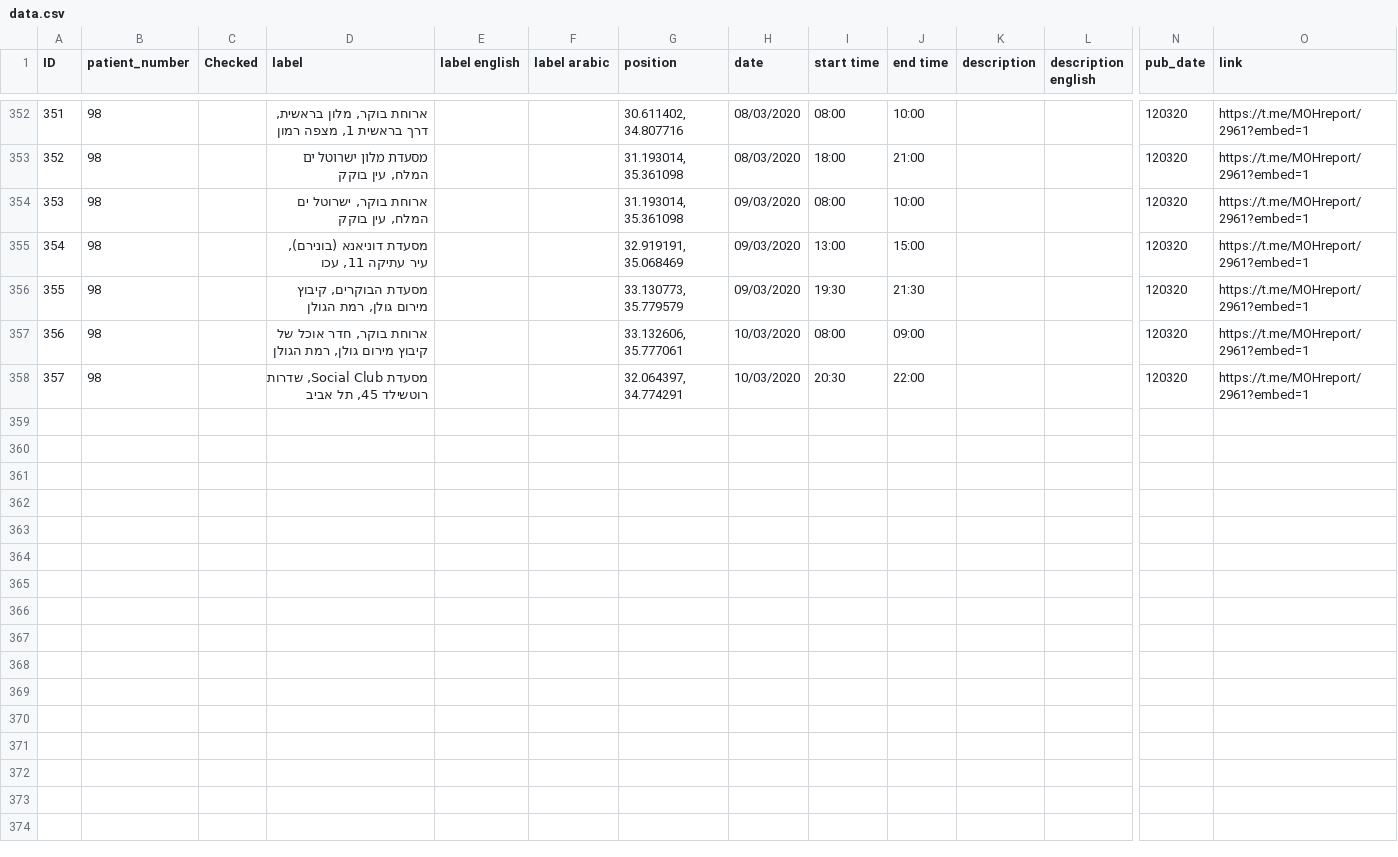
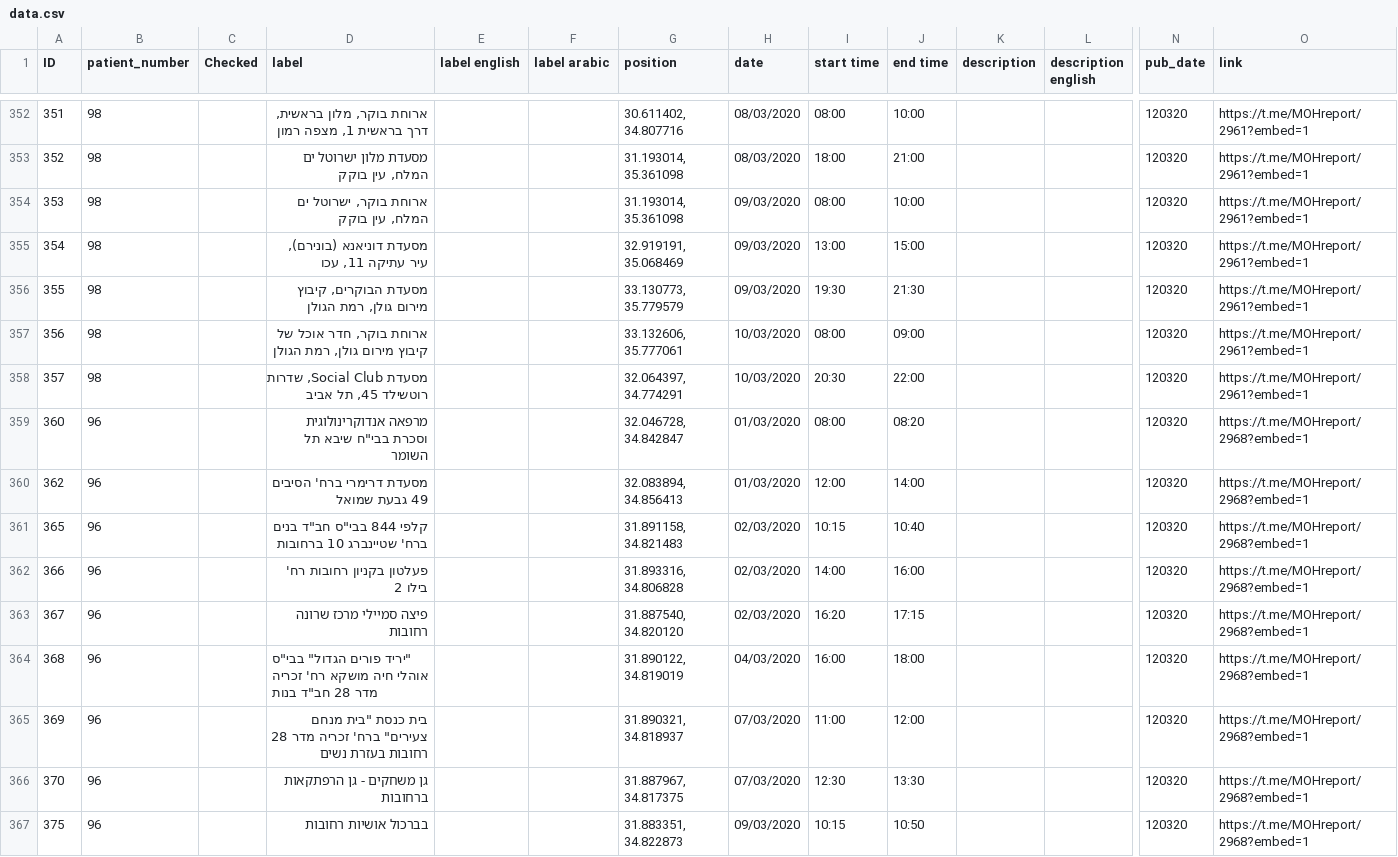
Before and after one commit to oferb/israelcoronamap, a CSV file: public/data/data.csv, drawn as a sheet; only a part is shown, gaps mark what is left out; rows hold the shown columns only; the diff names each change by its address in the sheet, - before the commit and + after, or states it on an @@ line.

Commit message:
Data update

```diff
--- a/public/data/data.csv
+++ b/public/data/data.csv
+row 359: 360 | 96 |  | מרפאה אנדוקרינולוגית וסכרת בבי"ח שיבא תל השומר |  |  | 32.046728, 34.842847 | 01/03/2020 | 08:00 | 08:20 |  |  | 120320 | https://t.me/MOHreport/2968?embed=1
+row 360: 362 | 96 |  | מסעדת דרימרי ברח' הסיבים 49 גבעת שמואל |  |  | 32.083894, 34.856413 | 01/03/2020 | 12:00 | 14:00 |  |  | 120320 | https://t.me/MOHreport/2968?embed=1
+row 361: 365 | 96 |  | קלפי 844 בבי"ס חב"ד בנים ברח' שטיינברג 10 ברחובות |  |  | 31.891158, 34.821483 | 02/03/2020 | 10:15 | 10:40 |  |  | 120320 | https://t.me/MOHreport/2968?embed=1
+row 362: 366 | 96 |  | פעלטון בקניון רחובות רח' בילו 2 |  |  | 31.893316, 34.806828 | 02/03/2020 | 14:00 | 16:00 |  |  | 120320 | https://t.me/MOHreport/2968?embed=1
+row 363: 367 | 96 |  | פיצה סמיילי מרכז שרונה רחובות |  |  | 31.887540, 34.820120 | 02/03/2020 | 16:20 | 17:15 |  |  | 120320 | https://t.me/MOHreport/2968?embed=1
+row 364: 368 | 96 |  | "יריד פורים הגדול" בבי"ס אוהלי חיה מושקא רח' זכריה מדר 28 חב"ד בנות |  |  | 31.890122, 34.819019 | 04/03/2020 | 16:00 | 18:00 |  |  | 120320 | https://t.me/MOHreport/2968?embed=1
+row 365: 369 | 96 |  | בית כנסת "בית מנחם צעירים" ברח' זכריה מדר 28 רחובות בעזרת נשים |  |  | 31.890321, 34.818937 | 07/03/2020 | 11:00 | 12:00 |  |  | 120320 | https://t.me/MOHreport/2968?embed=1
+row 366: 370 | 96 |  | גן משחקים - גן הרפתקאות ברחובות |  |  | 31.887967, 34.817375 | 07/03/2020 | 12:30 | 13:30 |  |  | 120320 | https://t.me/MOHreport/2968?embed=1
+row 367: 375 | 96 |  | בברכול אושיות רחובות |  |  | 31.883351, 34.822873 | 09/03/2020 | 10:15 | 10:50 |  |  | 120320 | https://t.me/MOHreport/2968?embed=1
```
Also changed, not shown: 1 other file.
